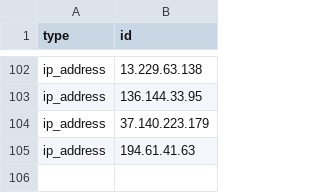
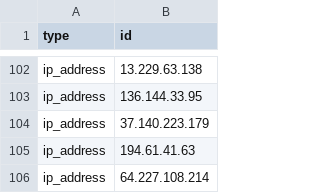
Before and after one commit to jacobgonzales20/IP-Addresses-To-Blacklist-For-WordPress, a CSV file: Master.csv, drawn as a sheet; only a part is shown, gaps mark what is left out.

Commit message:
Update Master.csv
attempted 74 brute force attacks

```diff
--- a/Master.csv
+++ b/Master.csv
@@ -105 +105,2 @@ ip_address,37.140.223.179
 ip_address,194.61.41.63
+ip_address,64.227.108.214
```
